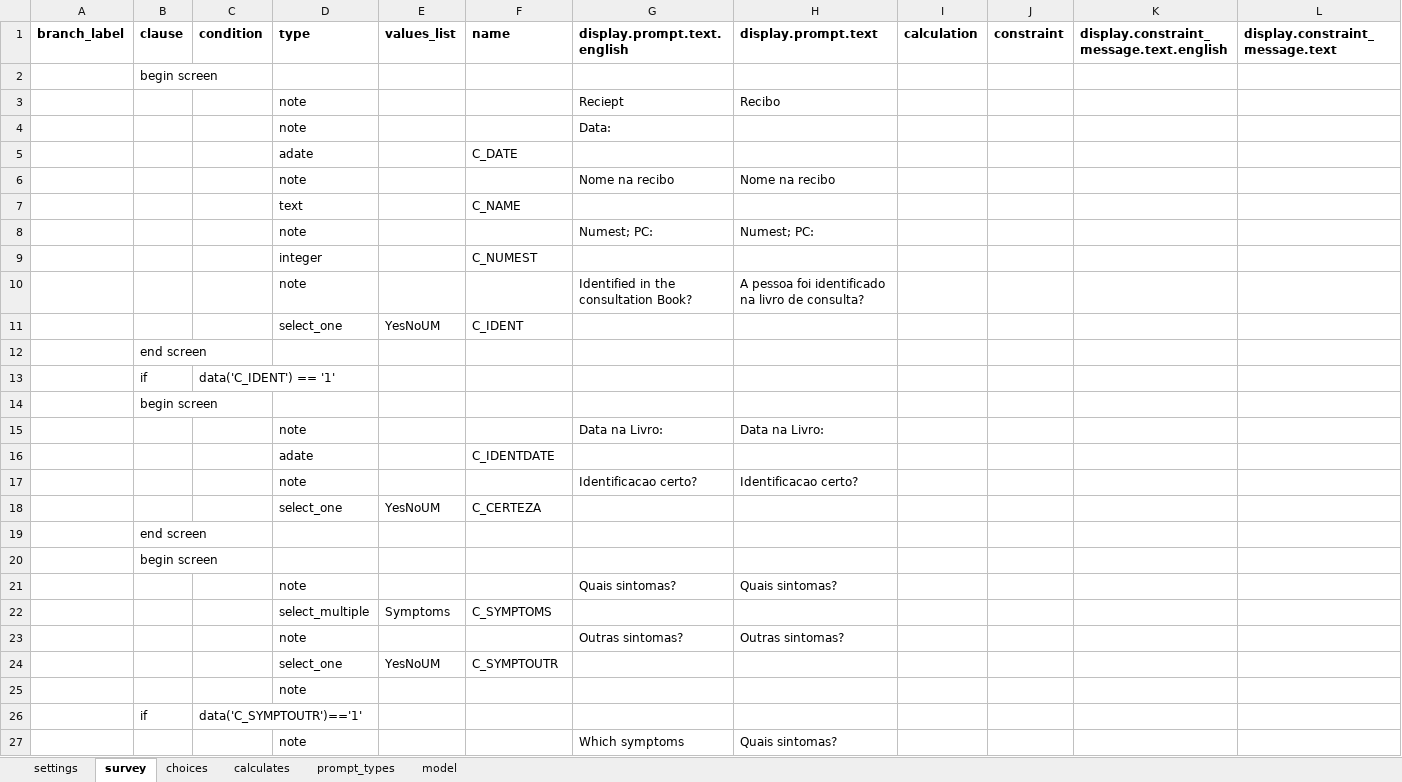
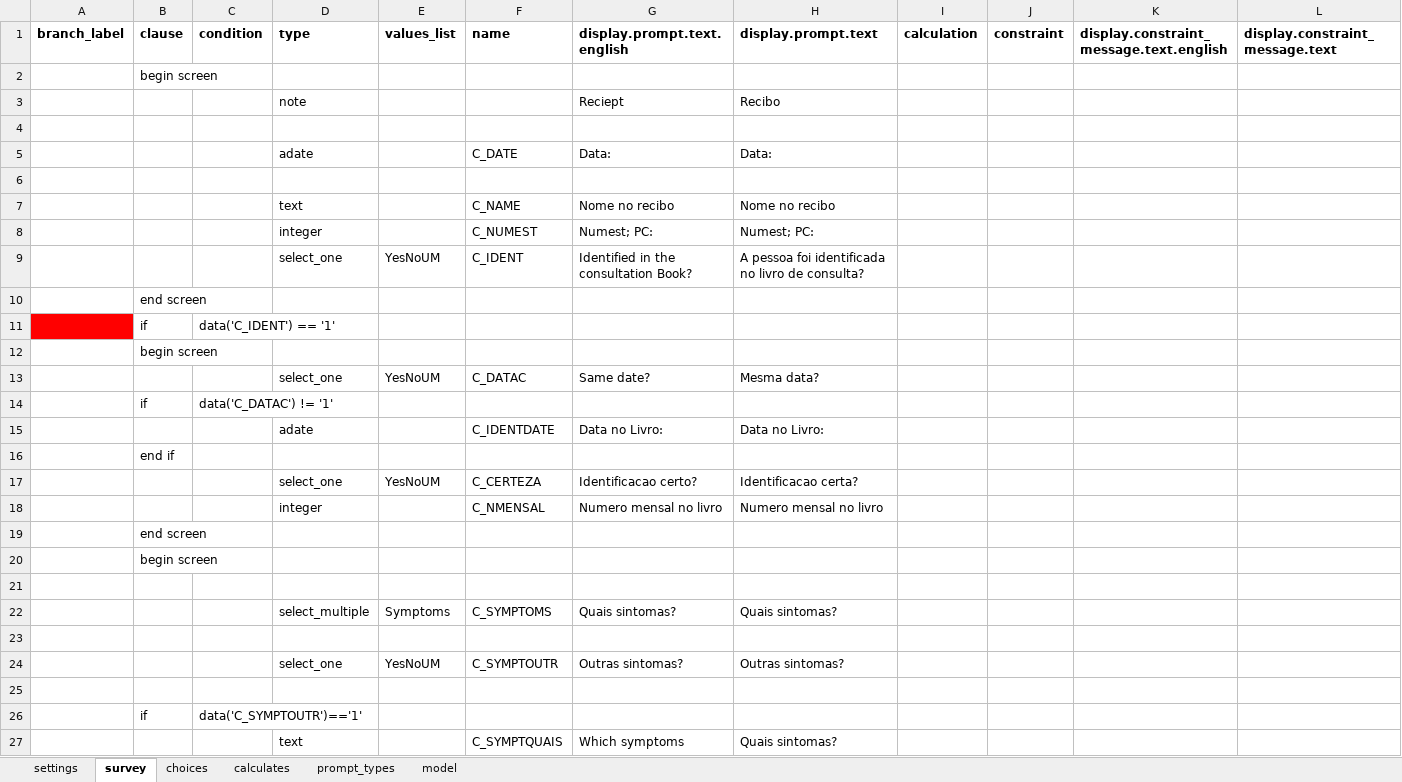
Before and after one commit to BandimHealthProject/OPVCOVIDHC, an Excel workbook: app/config/tables/OPVCOVIDHC/Forms/OPVCOVIDHC/OPVCOVIDHC.xlsx, sheet survey, drawn as a sheet; only a part is shown; values as stored, in another font and other column widths than the file's, no borders; removed rows and columns are numbered as before the commit, all else as after; rows hold the shown columns only; the diff covers the shown part only; the diff names each change by its address in the sheet, - before the commit and + after, or states it on an @@ line.

Commit message:
Ready for data collection

```diff
--- a/app/config/tables/OPVCOVIDHC/Forms/OPVCOVIDHC/OPVCOVIDHC.xlsx (sheet survey)
+++ b/app/config/tables/OPVCOVIDHC/Forms/OPVCOVIDHC/OPVCOVIDHC.xlsx (sheet survey)
-row 4:  |  |  | note |  |  | Data:
+row 4: (empty)
-G5 (display.prompt.text.english): (empty)
+G5 (display.prompt.text.english): Data:
-H5 (display.prompt.text): (empty)
+H5 (display.prompt.text): Data:
-row 6:  |  |  | note |  |  | Nome na recibo | Nome na recibo
+row 6: (empty)
-G7 (display.prompt.text.english): (empty)
+G7 (display.prompt.text.english): Nome no recibo
-H7 (display.prompt.text): (empty)
+H7 (display.prompt.text): Nome no recibo
-D8 (type): note
+D8 (type): integer
-F8 (name): (empty)
+F8 (name): C_NUMEST
-row 9:  |  |  | integer |  | C_NUMEST
-row 10:  |  |  | note |  |  | Identified in the consultation Book? | A pessoa foi identificado na livro de consulta?
-G9 (display.prompt.text.english): (empty)
+G9 (display.prompt.text.english): Identified in the consultation Book?
-H9 (display.prompt.text): (empty)
+H9 (display.prompt.text): A pessoa foi identificada no livro de consulta?
-A11 fill: none
+A11 fill: #FF0000
-row 15:  |  |  | note |  |  | Data na Livro: | Data na Livro:
-row 16:  |  |  | adate |  | C_IDENTDATE
-row 17:  |  |  | note |  |  | Identificacao certo? | Identificacao certo?
+row 13:  |  |  | select_one | YesNoUM | C_DATAC | Same date? | Mesma data?
+row 14:  | if | data('C_DATAC') != '1'
+row 15:  |  |  | adate |  | C_IDENTDATE | Data no Livro: | Data no Livro:
+row 16:  | end if
-G17 (display.prompt.text.english): (empty)
+G17 (display.prompt.text.english): Identificacao certo?
-H17 (display.prompt.text): (empty)
+H17 (display.prompt.text): Identificacao certa?
+row 18:  |  |  | integer |  | C_NMENSAL | Numero mensal no livro | Numero mensal no livro
-row 21:  |  |  | note |  |  | Quais sintomas? | Quais sintomas?
+row 21: (empty)
-G22 (display.prompt.text.english): (empty)
+G22 (display.prompt.text.english): Quais sintomas?
-H22 (display.prompt.text): (empty)
+H22 (display.prompt.text): Quais sintomas?
-row 23:  |  |  | note |  |  | Outras sintomas? | Outras sintomas?
+row 23: (empty)
-G24 (display.prompt.text.english): (empty)
+G24 (display.prompt.text.english): Outras sintomas?
-H24 (display.prompt.text): (empty)
+H24 (display.prompt.text): Outras sintomas?
-D25 (type): note
+D25 (type): (empty)
-D27 (type): note
+D27 (type): text
-F27 (name): (empty)
+F27 (name): C_SYMPTQUAIS
```
Also changed, not shown: 104 added rows, 10 removed rows, 24 edited cells and cell formats elsewhere in this sheet, sheet choices, sheet model, 3 other files.
